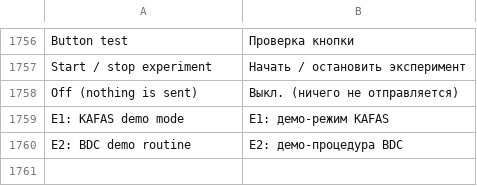
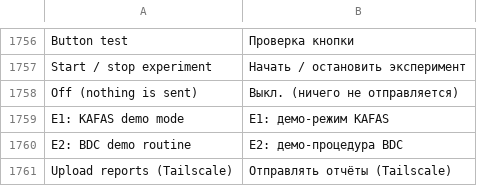
Before and after one commit to HodgCodg/idrive7-apps, a TSV file: kit/runtime/locales/ru.tsv, drawn as a sheet; only a part is shown, gaps mark what is left out.

```diff
--- a/kit/runtime/locales/ru.tsv
+++ b/kit/runtime/locales/ru.tsv
@@ -1760 +1760,2 @@ E1: KAFAS demo mode	E1: демо-режим KAFAS
 E2: BDC demo routine	E2: демо-процедура BDC
+Upload reports (Tailscale)	Отправлять отчёты (Tailscale)
```
Also changed, not shown: kit/runtime/locales/ko.tsv, kit/runtime/locales/zh-CN.tsv, 3 other files.
